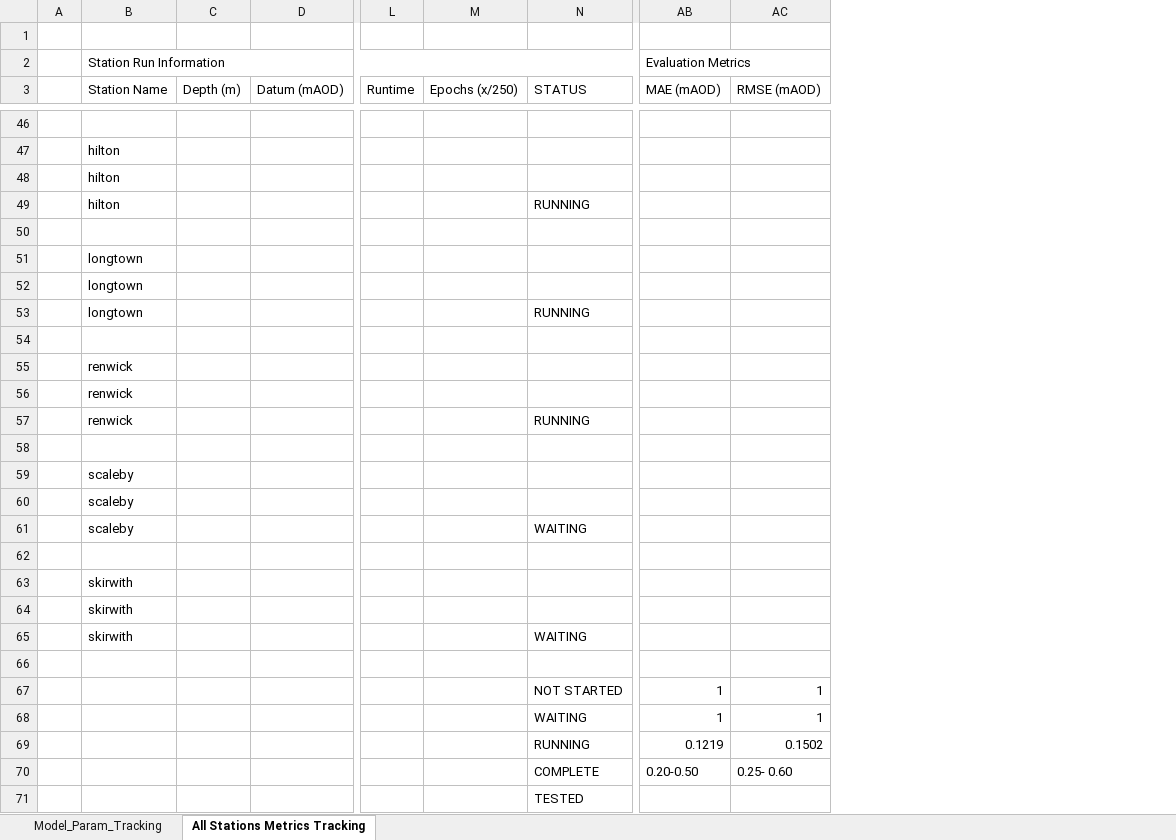
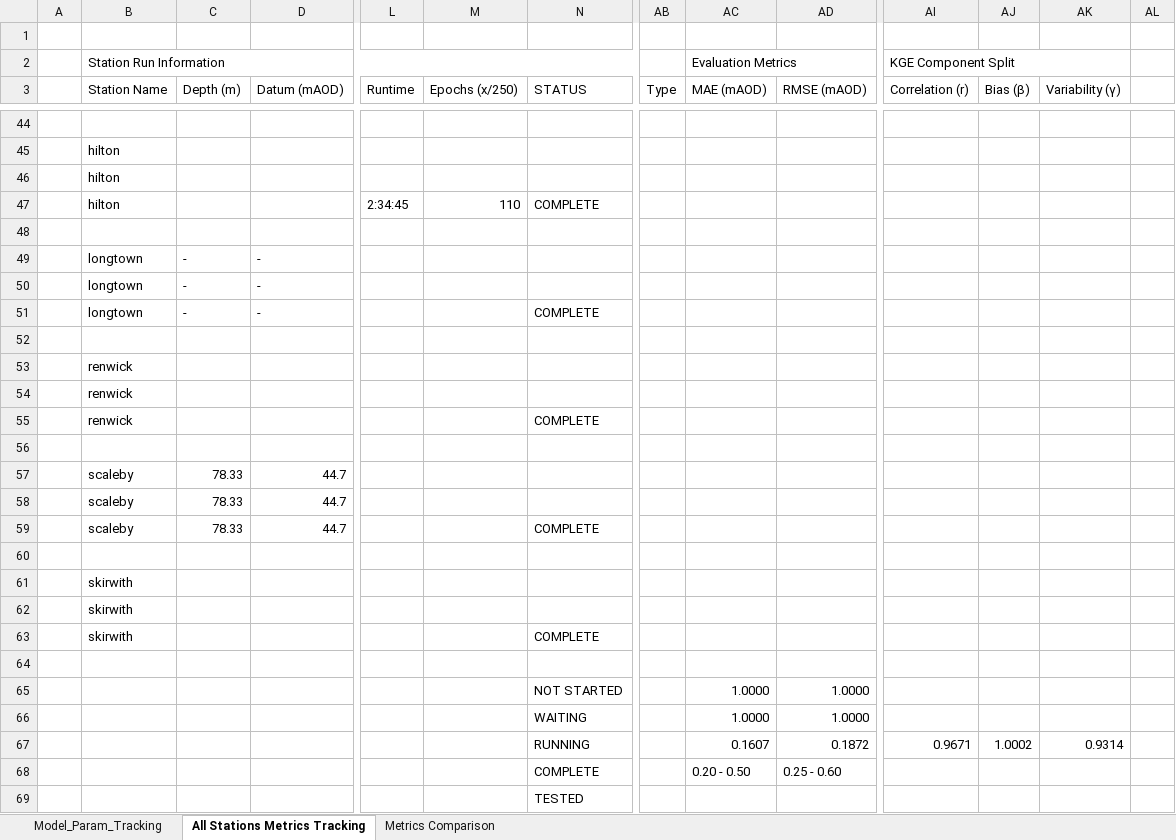
Before and after one commit to CharlotteGithub-prog/GAT-LSTM_groundwater_modelling, an Excel workbook: Model_Param_Tracking.xlsx, sheet All Stations Metrics Tracking, drawn as a sheet; only a part is shown, gaps mark what is left out; values as stored, in another font and other column widths than the file's, no cell formats; conditional formats not drawn; removed rows and columns are numbered as before the commit, all else as after; rows hold the shown columns only; the diff covers the shown part only; the diff names each change by its address in the sheet, - before the commit and + after, or states it on an @@ line.

```diff
--- a/Model_Param_Tracking.xlsx (sheet All Stations Metrics Tracking)
+++ b/Model_Param_Tracking.xlsx (sheet All Stations Metrics Tracking)
+sheet tab: Metrics Comparison
+column AB (Type), empty
+column AI (Correlation (r)), row 2: KGE Component Split
+column AJ (Bias (β)), empty
+column AK (Variability (γ)), empty
+column AL, empty
-L47 (Runtime): (empty)
+L47 (Runtime): 2:34:45
-M47 (Epochs (x/250)): (empty)
+M47 (Epochs (x/250)): 110
-N47 (STATUS): RUNNING
+N47 (STATUS): COMPLETE
-C49:C51 (Depth (m)): (empty)
+C49:C51 (Depth (m)): -
-D49:D51 (Datum (mAOD)): (empty)
+D49:D51 (Datum (mAOD)): -
-N51 (STATUS): RUNNING
+N51 (STATUS): COMPLETE
-N55 (STATUS): RUNNING
+N55 (STATUS): COMPLETE
-C57:C59 (Depth (m)): (empty)
+C57:C59 (Depth (m)): 78.33
-D57:D59 (Datum (mAOD)): (empty)
+D57:D59 (Datum (mAOD)): 44.7
-N59 (STATUS): WAITING
+N59 (STATUS): COMPLETE
-N63 (STATUS): WAITING
+N63 (STATUS): COMPLETE
-row 67:  |  |  |  |  |  | NOT STARTED | 1 | 1
-row 68:  |  |  |  |  |  | WAITING | 1 | 1
-row 69:  |  |  |  |  |  | RUNNING | 0.1219 | 0.1502
+row 65:  |  |  |  |  |  | NOT STARTED |  | 1.0000 | 1.0000
+row 66:  |  |  |  |  |  | WAITING |  | 1.0000 | 1.0000
+row 67:  |  |  |  |  |  | RUNNING |  | 0.1607 | 0.1872 | 0.9671 | 1.0002 | 0.9314
-AC68 (MAE (mAOD)): 0.20-0.50
+AC68 (MAE (mAOD)): 0.20 - 0.50
-AD68 (RMSE (mAOD)): 0.25- 0.60
+AD68 (RMSE (mAOD)): 0.25 - 0.60
```
Also changed, not shown: 2 removed rows and 57 edited cells elsewhere in this sheet, cell formats, formulas that keep their value, 4 other files.
